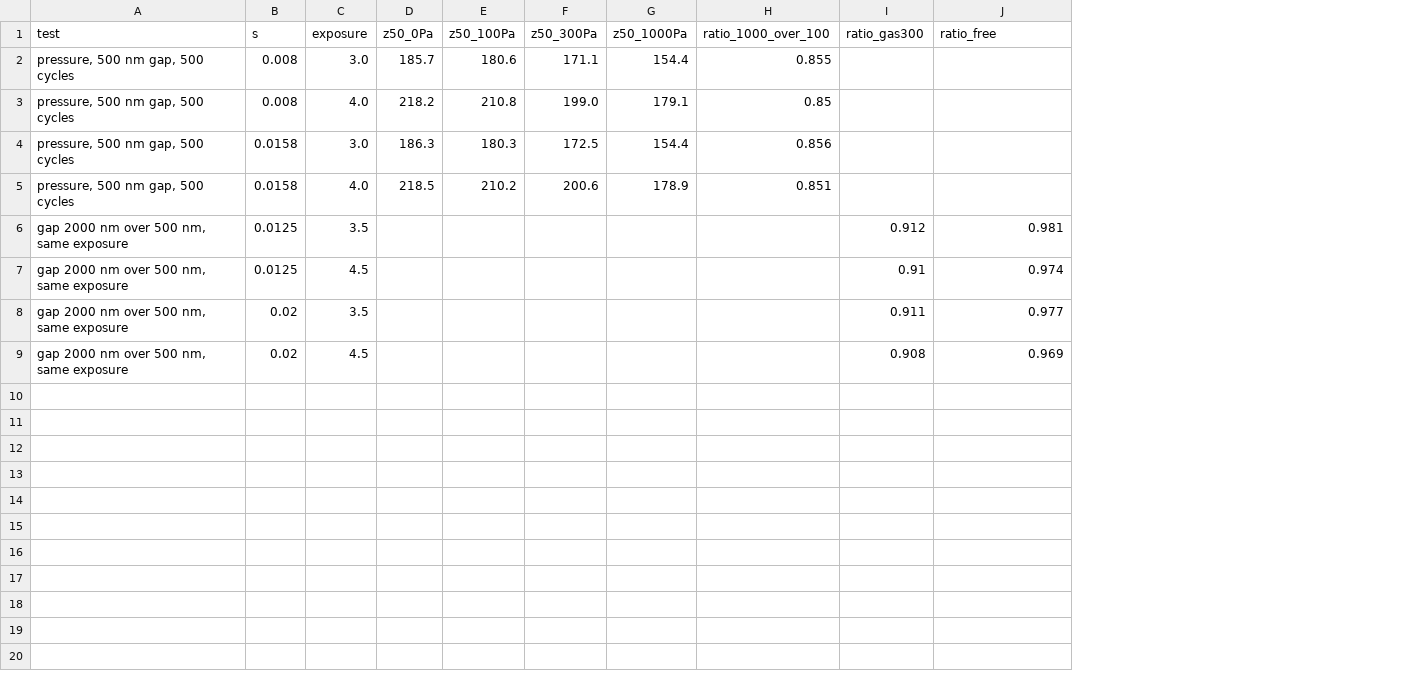
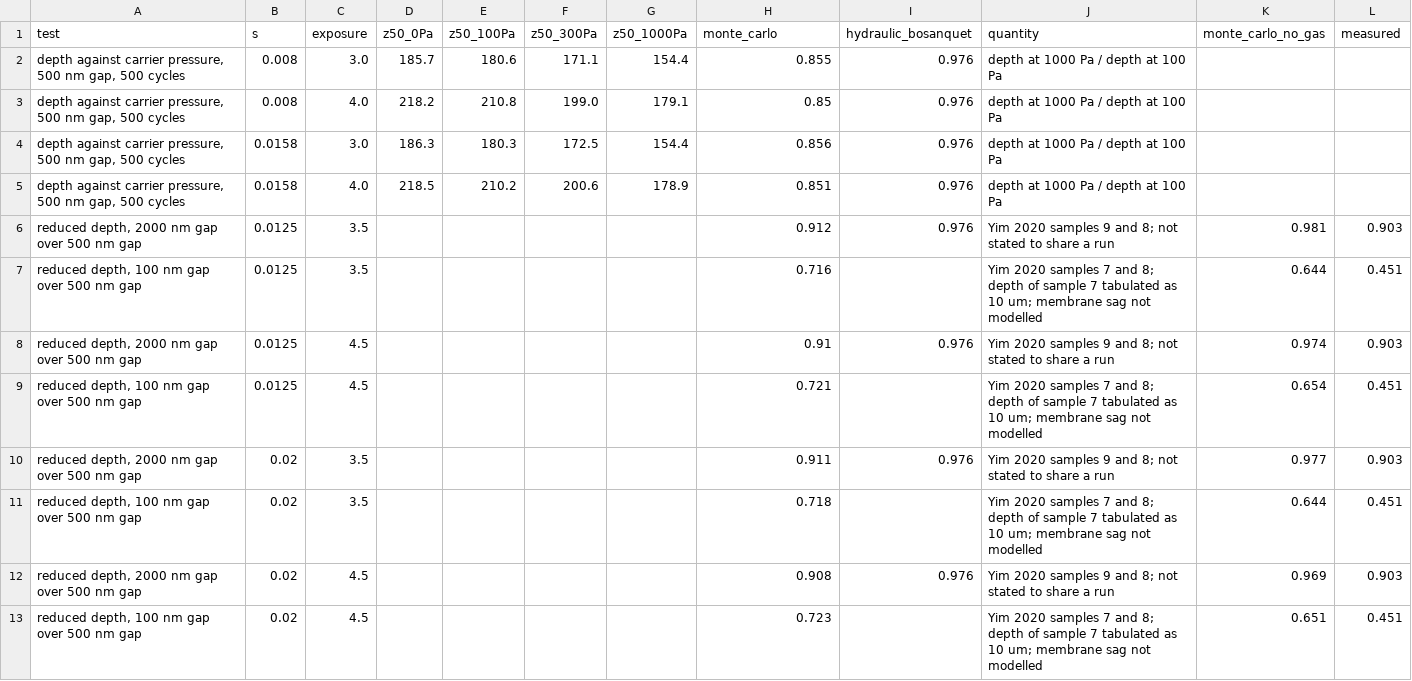
Before and after one commit to Soham-ChemE/ald-conformality, a CSV file: figures/identifiability_experiments.csv, drawn as a sheet; removed rows and columns are numbered as before the commit, all else as after; the diff names each change by its address in the sheet, - before the commit and + after, or states it on an @@ line.

```diff
--- a/figures/identifiability_experiments.csv
+++ b/figures/identifiability_experiments.csv
-column I (ratio_gas300), rows 6-9: 0.912 | 0.91 | 0.911 | 0.908
+column I (hydraulic_bosanquet), rows 2-6: all 0.976; row 8: 0.976; row 10: 0.976; row 12: 0.976
+column J (quantity), rows 2-6: depth at 1000 Pa / depth at 100 Pa | depth at 1000 Pa / depth at 100 Pa | depth at 1000 Pa / depth at 100 Pa | depth at 1000 Pa / depth at 100 Pa | Yim 2020 samples 9 and 8; not stated to share a run; row 8: Yim 2020 samples 9 and 8; not stated to share a run; row 10: Yim 2020 samples 9 and 8; not stated to share a run; row 12: Yim 2020 samples 9 and 8; not stated to share a run
+column L (measured), row 6: 0.903; row 8: 0.903; row 10: 0.903; row 12: 0.903
-H1: ratio_1000_over_100
+H1: monte_carlo
-K1: ratio_free
+K1: monte_carlo_no_gas
-A2:A5 (test): pressure, 500 nm gap, 500 cycles
+A2:A5 (test): depth against carrier pressure, 500 nm gap, 500 cycles
-A6 (test): gap 2000 nm over 500 nm, same exposure
+A6 (test): reduced depth, 2000 nm gap over 500 nm gap
-H6 (monte_carlo): (empty)
+H6 (monte_carlo): 0.912
+row 7: reduced depth, 100 nm gap over 500 nm gap | 0.0125 | 3.5 |  |  |  |  | 0.716 |  | Yim 2020 samples 7 and 8; depth of sample 7 tabulated as 10 um; membrane sag not modelled | 0.644 | 0.451
-A8 (test): gap 2000 nm over 500 nm, same exposure
+A8 (test): reduced depth, 2000 nm gap over 500 nm gap
-H8 (monte_carlo): (empty)
+H8 (monte_carlo): 0.91
+row 9: reduced depth, 100 nm gap over 500 nm gap | 0.0125 | 4.5 |  |  |  |  | 0.721 |  | Yim 2020 samples 7 and 8; depth of sample 7 tabulated as 10 um; membrane sag not modelled | 0.654 | 0.451
-A10 (test): gap 2000 nm over 500 nm, same exposure
+A10 (test): reduced depth, 2000 nm gap over 500 nm gap
-H10 (monte_carlo): (empty)
+H10 (monte_carlo): 0.911
+row 11: reduced depth, 100 nm gap over 500 nm gap | 0.02 | 3.5 |  |  |  |  | 0.718 |  | Yim 2020 samples 7 and 8; depth of sample 7 tabulated as 10 um; membrane sag not modelled | 0.644 | 0.451
-A12 (test): gap 2000 nm over 500 nm, same exposure
+A12 (test): reduced depth, 2000 nm gap over 500 nm gap
-H12 (monte_carlo): (empty)
+H12 (monte_carlo): 0.908
+row 13: reduced depth, 100 nm gap over 500 nm gap | 0.02 | 4.5 |  |  |  |  | 0.723 |  | Yim 2020 samples 7 and 8; depth of sample 7 tabulated as 10 um; membrane sag not modelled | 0.651 | 0.451
```
Also changed, not shown: 2 other files.
